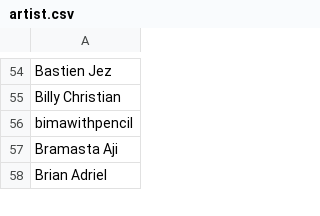
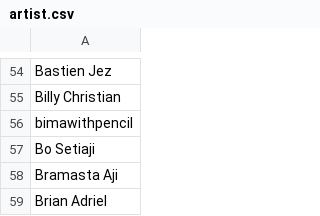
Before and after one commit to oliger/flesh-and-blood-cards, a CSV file: csvs/english/artist.csv, drawn as a sheet; only a part is shown, gaps mark what is left out.

```diff
--- a/csvs/english/artist.csv
+++ b/csvs/english/artist.csv
@@ -56,2 +56,3 @@ Billy Christian
 bimawithpencil
+Bo Setiaji
 Bramasta Aji
```
Also changed, not shown: csvs/english/card-reference.csv, 6 other files.
